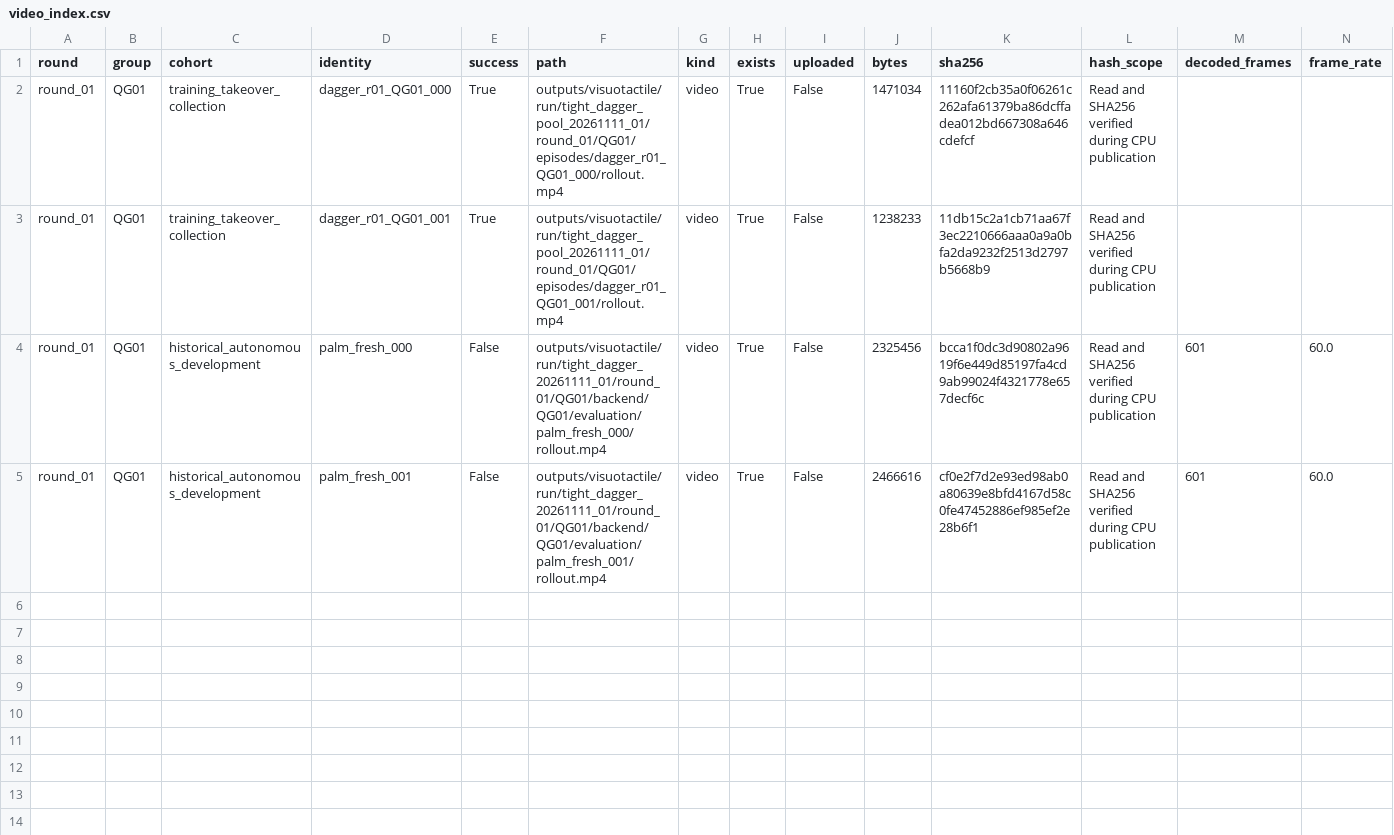
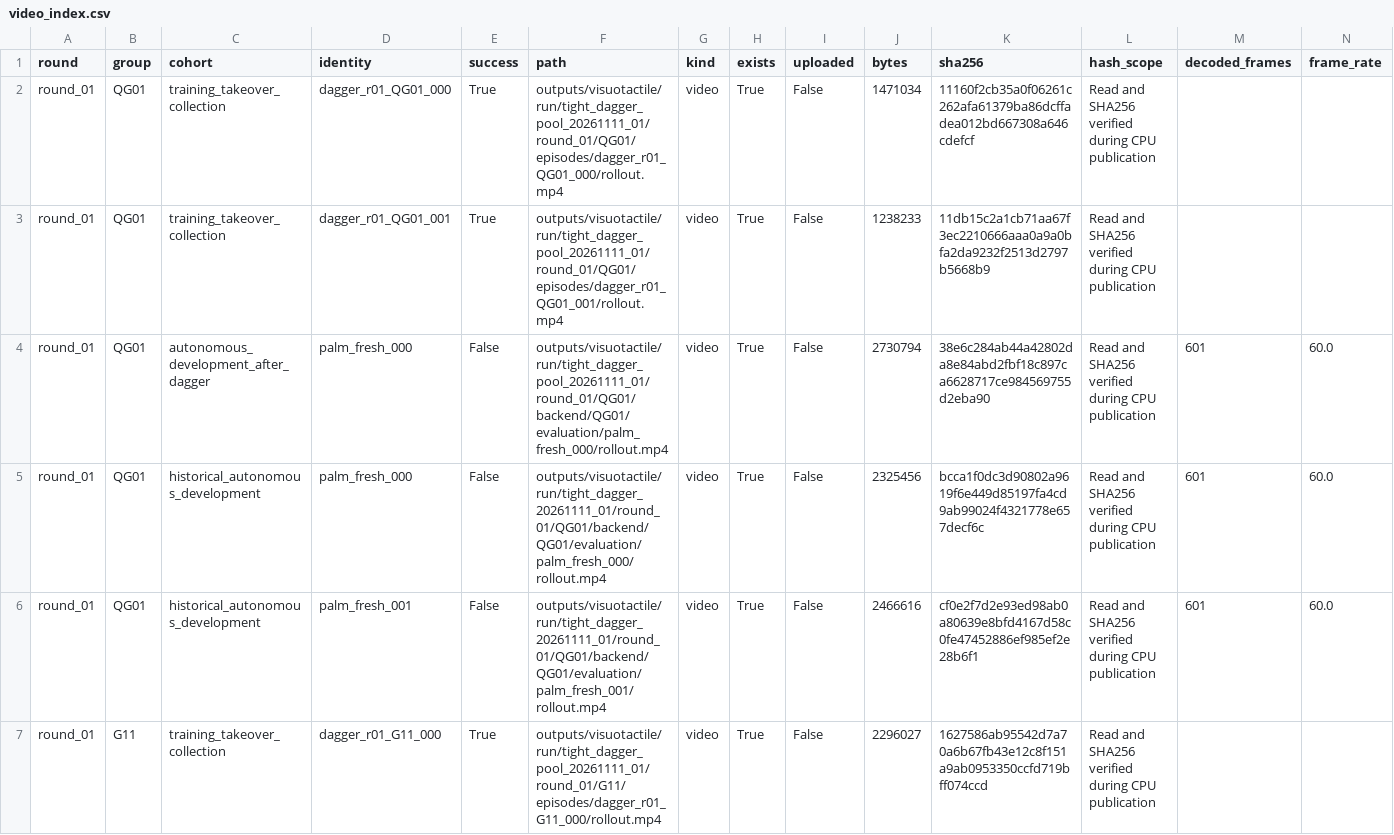
Before and after one commit to mao455/bcrl_visualTactile, a CSV file: research_docs/evidence/tight_dagger_pool_20261111_01/video_index.csv, drawn as a sheet; only a part is shown; rows hold the shown columns only; the diff covers the shown part only; the diff names each change by its address in the sheet, - before the commit and + after, or states it on an @@ line.

```diff
--- a/research_docs/evidence/tight_dagger_pool_20261111_01/video_index.csv
+++ b/research_docs/evidence/tight_dagger_pool_20261111_01/video_index.csv
+row 4: round_01 | QG01 | autonomous_development_after_dagger | palm_fresh_000 | False | outputs/visuotactile/run/tight_dagger_pool_20261111_01/round_01/QG01/backend/QG01/evaluation/palm_fresh_000/rollout.mp4 | video | True | False | 2730794 | 38e6c284ab44a42802da8e84abd2fbf18c897ca6628717ce984569755d2eba90 | Read and SHA256 verified during CPU publication | 601 | 60.0
+row 7: round_01 | G11 | training_takeover_collection | dagger_r01_G11_000 | True | outputs/visuotactile/run/tight_dagger_pool_20261111_01/round_01/G11/episodes/dagger_r01_G11_000/rollout.mp4 | video | True | False | 2296027 | 1627586ab95542d7a70a6b67fb43e12c8f151a9ab0953350ccfd719bff074ccd | Read and SHA256 verified during CPU publication
```
Also changed, not shown: 3 added rows elsewhere in this file, research_docs/evidence/tight_dagger_pool_20261111_01/closed_loop.csv, research_docs/evidence/tight_dagger_pool_20261111_01/log_counts.csv, 44 other files.
